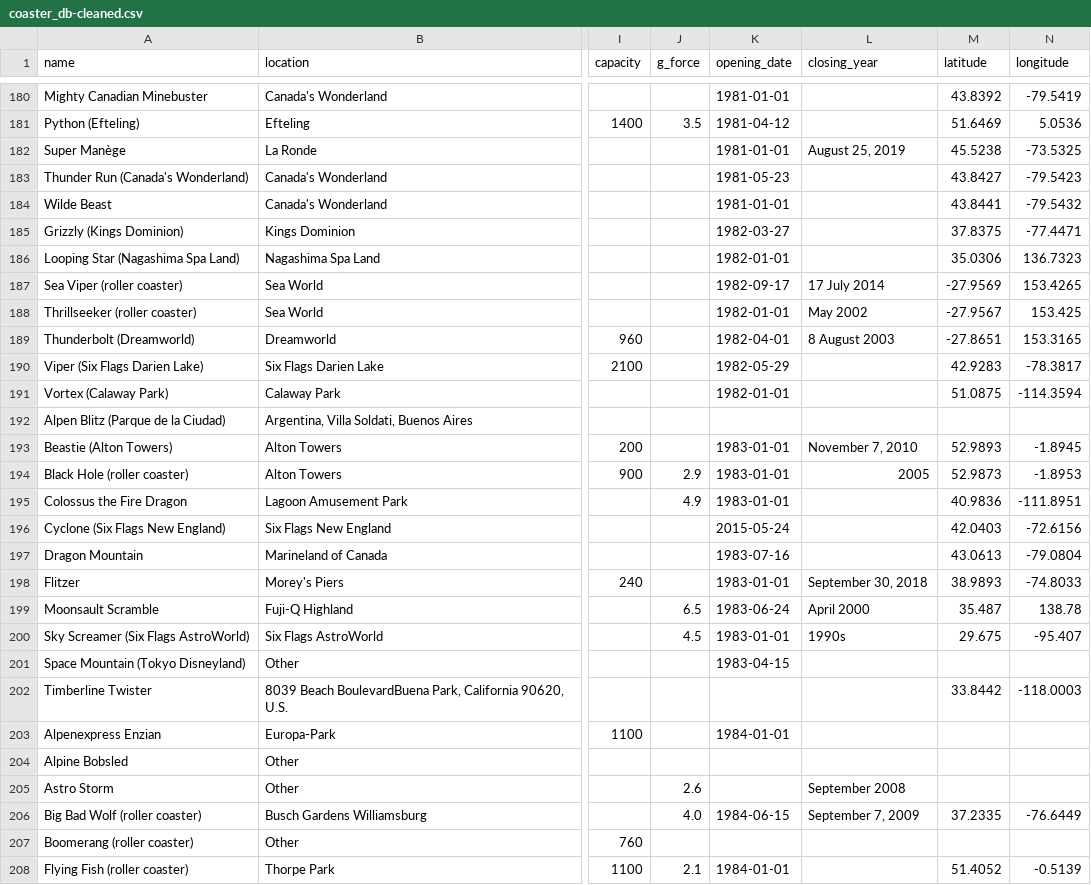
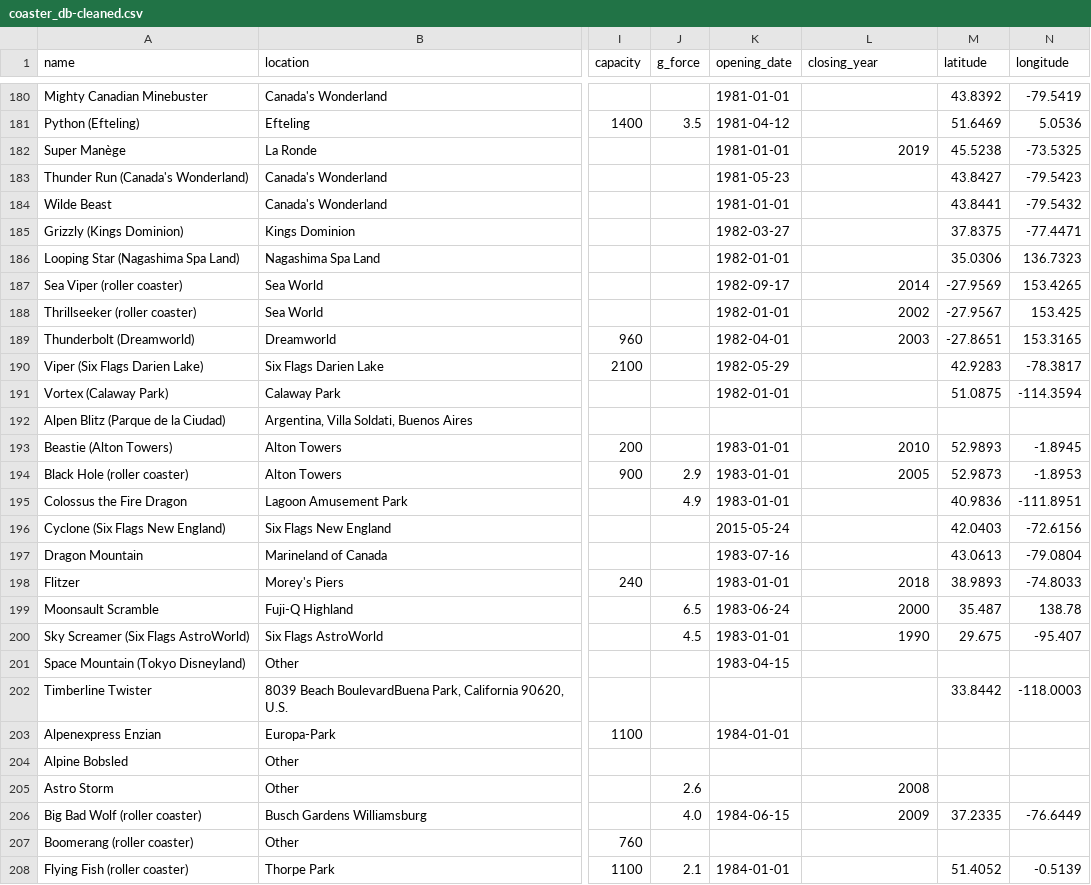
Before and after one commit to mdaffailhami/roller-coaster-data-analysis, a CSV file: data/coaster_db-cleaned.csv, drawn as a sheet; only a part is shown, gaps mark what is left out; the diff covers the shown part only; the diff names each change by its address in the sheet, - before the commit and + after, or states it on an @@ line.

Commit message:
Extract the year & cast the type of closing_year column to pl.Int16

```diff
--- a/data/coaster_db-cleaned.csv
+++ b/data/coaster_db-cleaned.csv
-L182 (closing_year): August 25, 2019
+L182 (closing_year): 2019
-L187 (closing_year): 17 July 2014
+L187 (closing_year): 2014
-L188 (closing_year): May 2002
+L188 (closing_year): 2002
-L189 (closing_year): 8 August 2003
+L189 (closing_year): 2003
-L193 (closing_year): November 7, 2010
+L193 (closing_year): 2010
-L198 (closing_year): September 30, 2018
+L198 (closing_year): 2018
-L199 (closing_year): April 2000
+L199 (closing_year): 2000
-L200 (closing_year): 1990s
+L200 (closing_year): 1990
-L205 (closing_year): September 2008
+L205 (closing_year): 2008
-L206 (closing_year): September 7, 2009
+L206 (closing_year): 2009
```
Also changed, not shown: 111 edited cells elsewhere in this file, 1 other file.
